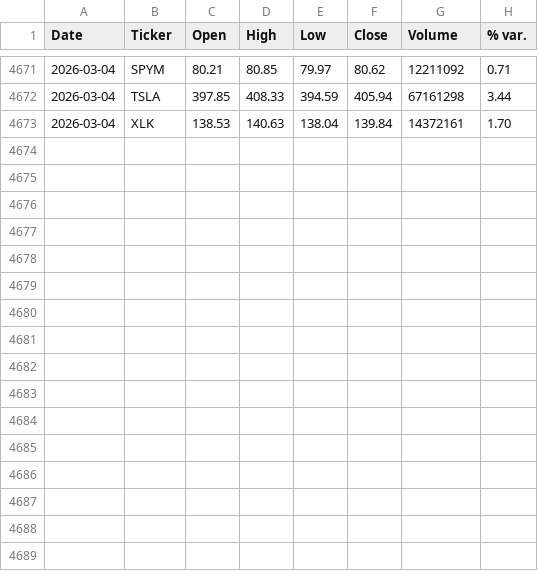
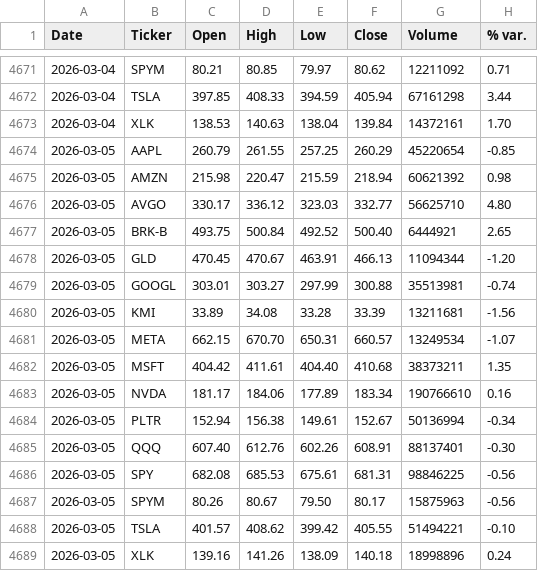
Before and after one commit to faviocanturini-tech/precios-acciones, a CSV file: data/auto_update_log.csv, drawn as a sheet; only a part is shown, gaps mark what is left out; the diff names each change by its address in the sheet, - before the commit and + after, or states it on an @@ line.

```diff
--- a/data/auto_update_log.csv
+++ b/data/auto_update_log.csv
+row 4674: 2026-03-05 | AAPL | 260.79 | 261.55 | 257.25 | 260.29 | 45220654 | -0.85
+row 4675: 2026-03-05 | AMZN | 215.98 | 220.47 | 215.59 | 218.94 | 60621392 | 0.98
+row 4676: 2026-03-05 | AVGO | 330.17 | 336.12 | 323.03 | 332.77 | 56625710 | 4.80
+row 4677: 2026-03-05 | BRK-B | 493.75 | 500.84 | 492.52 | 500.40 | 6444921 | 2.65
+row 4678: 2026-03-05 | GLD | 470.45 | 470.67 | 463.91 | 466.13 | 11094344 | -1.20
+row 4679: 2026-03-05 | GOOGL | 303.01 | 303.27 | 297.99 | 300.88 | 35513981 | -0.74
+row 4680: 2026-03-05 | KMI | 33.89 | 34.08 | 33.28 | 33.39 | 13211681 | -1.56
+row 4681: 2026-03-05 | META | 662.15 | 670.70 | 650.31 | 660.57 | 13249534 | -1.07
+row 4682: 2026-03-05 | MSFT | 404.42 | 411.61 | 404.40 | 410.68 | 38373211 | 1.35
+row 4683: 2026-03-05 | NVDA | 181.17 | 184.06 | 177.89 | 183.34 | 190766610 | 0.16
+row 4684: 2026-03-05 | PLTR | 152.94 | 156.38 | 149.61 | 152.67 | 50136994 | -0.34
+row 4685: 2026-03-05 | QQQ | 607.40 | 612.76 | 602.26 | 608.91 | 88137401 | -0.30
+row 4686: 2026-03-05 | SPY | 682.08 | 685.53 | 675.61 | 681.31 | 98846225 | -0.56
+row 4687: 2026-03-05 | SPYM | 80.26 | 80.67 | 79.50 | 80.17 | 15875963 | -0.56
+row 4688: 2026-03-05 | TSLA | 401.57 | 408.62 | 399.42 | 405.55 | 51494221 | -0.10
+row 4689: 2026-03-05 | XLK | 139.16 | 141.26 | 138.09 | 140.18 | 18998896 | 0.24
```
